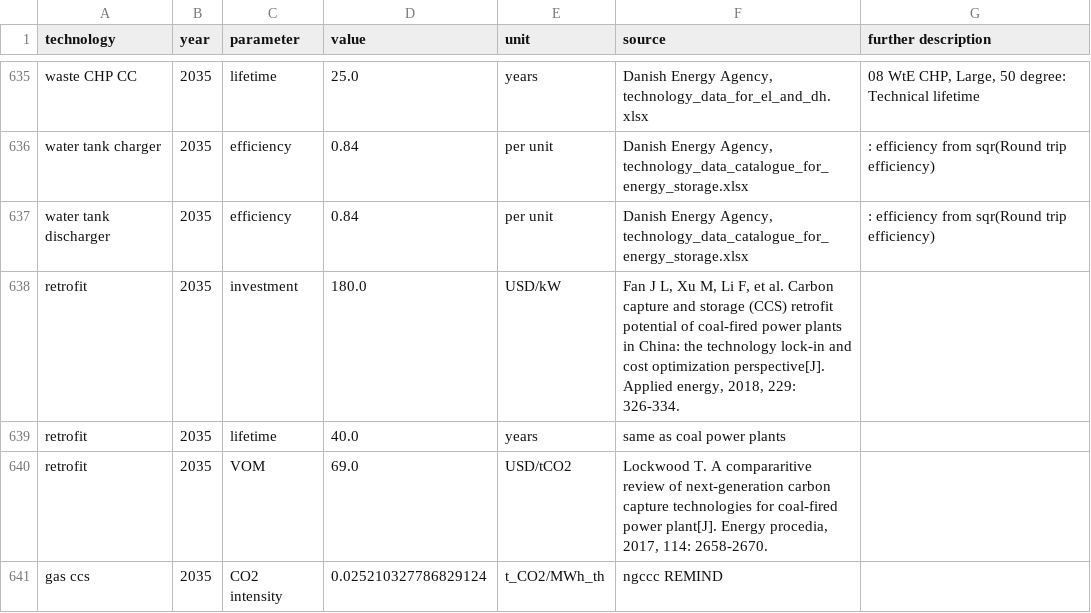
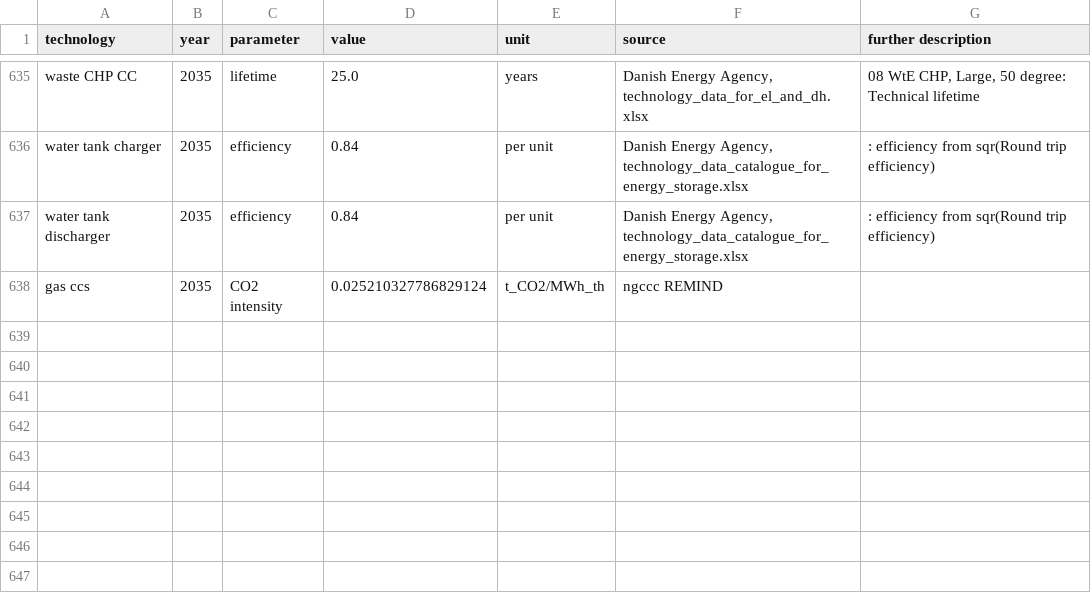
Before and after one commit to irr-github/PyPSA-China-PIK, a CSV file: resources/data/costs/default/costs_2035.csv, drawn as a sheet; only a part is shown, gaps mark what is left out; the diff names each change by its address in the sheet, - before the commit and + after, or states it on an @@ line.

```diff
--- a/resources/data/costs/default/costs_2035.csv
+++ b/resources/data/costs/default/costs_2035.csv
-row 638: retrofit | 2035 | investment | 180.0 | USD/kW | Fan J L, Xu M, Li F, et al. Carbon capture and storage (CCS) retrofit potential of coal-fired power plants in China: the technology lock-in and cost optimization perspective[J]. Applied energy, 2018, 229: 326-334.
-row 639: retrofit | 2035 | lifetime | 40.0 | years | same as coal power plants
-row 640: retrofit | 2035 | VOM | 69.0 | USD/tCO2 | Lockwood T. A compararitive review of next-generation carbon capture technologies for coal-fired power plant[J]. Energy procedia, 2017, 114: 2658-2670.
```
Also changed, not shown: resources/data/costs/default/costs_2020.csv, resources/data/costs/default/costs_2025.csv, 9 other files.
